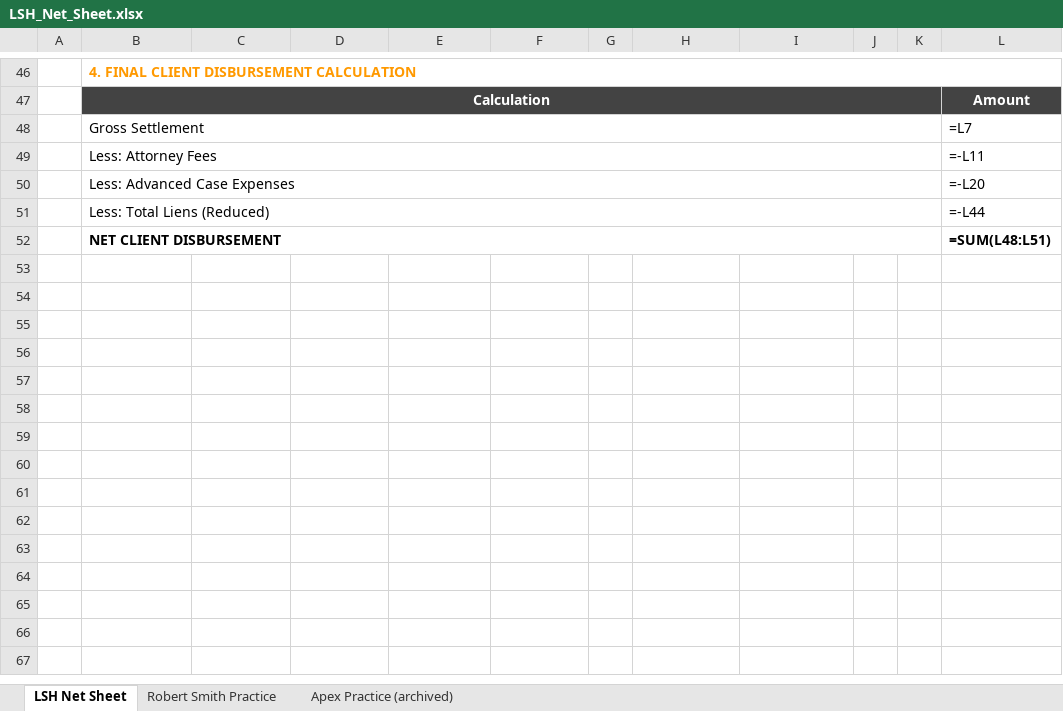
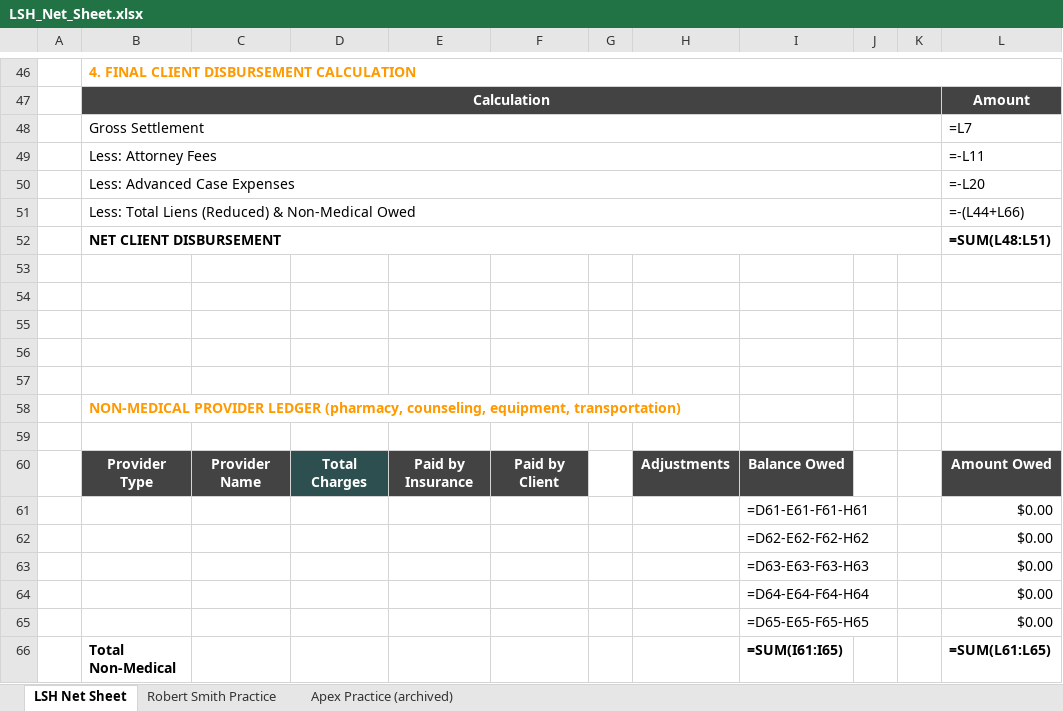
Before and after one commit to team-litigation-lab/Case-Management-Training, an Excel workbook: documents/templates/LSH_Net_Sheet.xlsx, sheet LSH Net Sheet, drawn as a sheet; only a part is shown, gaps mark what is left out; values as stored, in another font and other column widths than the file's, no borders; formulas without a stored value are shown as written; removed rows and columns are numbered as before the commit, all else as after; the diff names each change by its address in the sheet, - before the commit and + after, or states it on an @@ line.

```diff
--- a/documents/templates/LSH_Net_Sheet.xlsx (sheet LSH Net Sheet)
+++ b/documents/templates/LSH_Net_Sheet.xlsx (sheet LSH Net Sheet)
-row 51:  | Less: Total Liens (Reduced) |  |  |  |  |  |  |  |  |  | =-L44
+row 51:  | Less: Total Liens (Reduced) & Non-Medical Owed |  |  |  |  |  |  |  |  |  | =-(L44+L66)
+row 53: (empty)
+row 54: (empty)
+row 55: (empty)
+row 56: (empty)
+row 57: (empty)
+row 58:  | NON-MEDICAL PROVIDER LEDGER (pharmacy, counseling, equipment, transportation)
+row 59: (empty)
+row 60:  | Provider Type | Provider Name | Total Charges | Paid by Insurance | Paid by Client |  | Adjustments | Balance Owed |  |  | Amount Owed
+row 61:  |  |  |  |  |  |  |  | =D61-E61-F61-H61 |  |  | $0.00
+row 62:  |  |  |  |  |  |  |  | =D62-E62-F62-H62 |  |  | $0.00
+row 63:  |  |  |  |  |  |  |  | =D63-E63-F63-H63 |  |  | $0.00
+row 64:  |  |  |  |  |  |  |  | =D64-E64-F64-H64 |  |  | $0.00
+row 65:  |  |  |  |  |  |  |  | =D65-E65-F65-H65 |  |  | $0.00
+row 66:  | Total Non-Medical |  |  |  |  |  |  | =SUM(I61:I65) |  |  | =SUM(L61:L65)
```
Also changed, not shown: sheet Robert Smith Practice.
